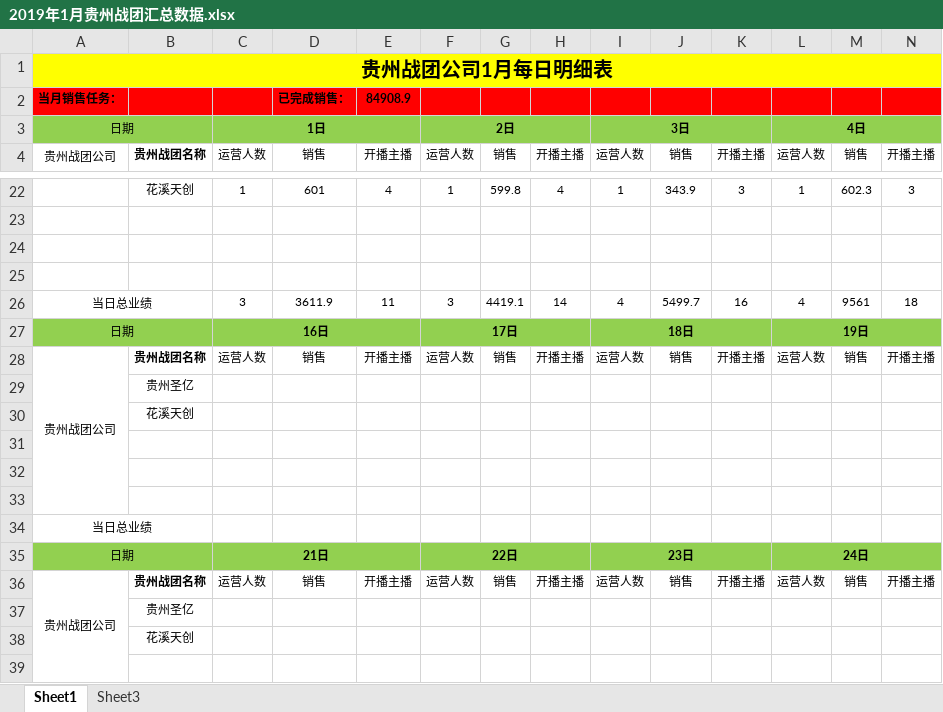
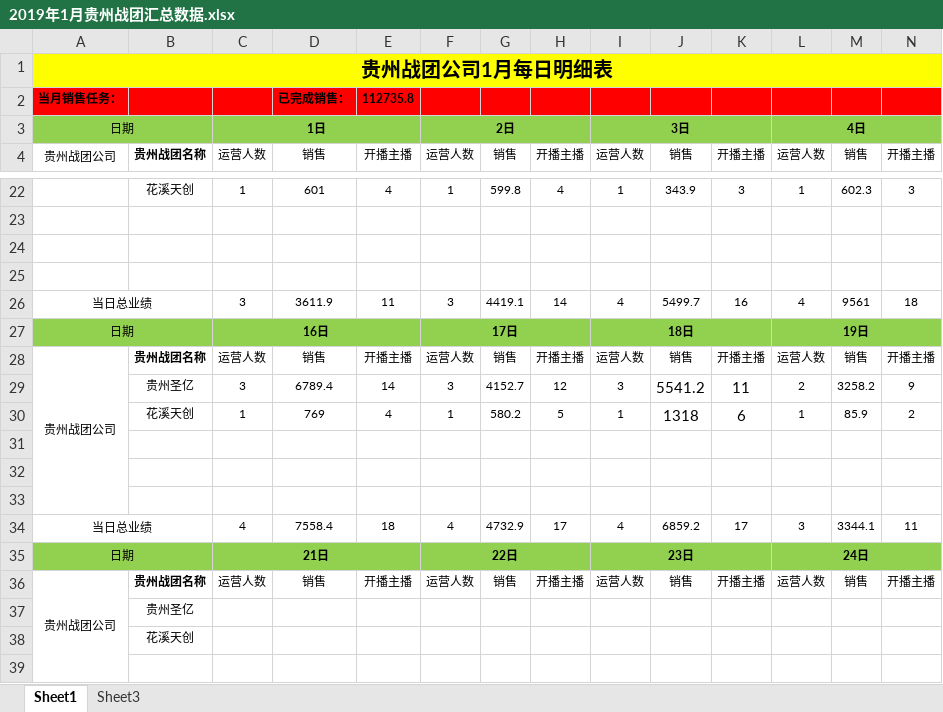
Before and after one commit to wenfa/gittest, an Excel workbook: 2019年1月贵州战团汇总数据.xlsx, sheet Sheet1, drawn as a sheet; only a part is shown, gaps mark what is left out; values as stored, in another font and other column widths than the file's, no borders; removed rows and columns are numbered as before the commit, all else as after; rows hold the shown columns only; the diff names each change by its address in the sheet, - before the commit and + after, or states it on an @@ line.

```diff
--- a/2019年1月贵州战团汇总数据.xlsx (sheet Sheet1)
+++ b/2019年1月贵州战团汇总数据.xlsx (sheet Sheet1)
-E2: 84908.9
+E2: 112735.8
-row 29:  | 贵州圣亿
-row 30:  | 花溪天创
+row 29:  | 贵州圣亿 | 3 | 6789.4 | 14 | 3 | 4152.7 | 12 | 3 | 5541.2 | 11 | 2 | 3258.2 | 9
+row 30:  | 花溪天创 | 1 | 769 | 4 | 1 | 580.2 | 5 | 1 | 1318 | 6 | 1 | 85.9 | 2
-row 34: 当日总业绩
+row 34: 当日总业绩 |  | 4 | 7558.4 | 18 | 4 | 4732.9 | 17 | 4 | 6859.2 | 17 | 3 | 3344.1 | 11
```
Also changed, not shown: 1 other file.
